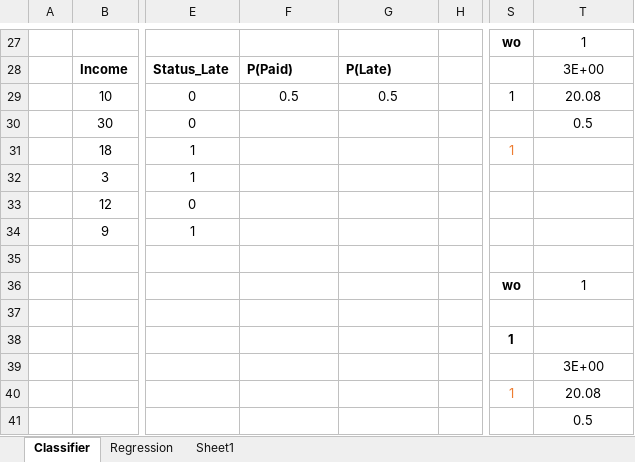
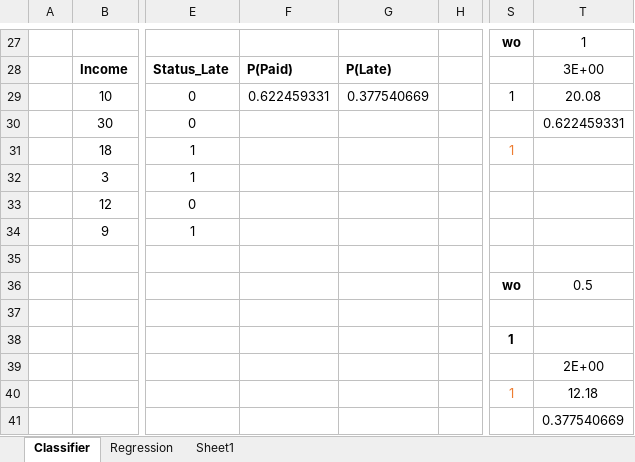
Before and after one commit to Gunnvant/idma_pt, an Excel workbook: ML_Unit3/excel/Numerical Examples.xlsx, sheet Classifier, drawn as a sheet; only a part is shown, gaps mark what is left out; values as stored, in another font and other column widths than the file's, no borders; charts and pictures not drawn; the diff names each change by its address in the sheet, - before the commit and + after, or states it on an @@ line.

```diff
--- a/ML_Unit3/excel/Numerical Examples.xlsx (sheet Classifier)
+++ b/ML_Unit3/excel/Numerical Examples.xlsx (sheet Classifier)
-F29: 0.5
+F29: 0.622459331
-G29: 0.5
+G29: 0.377540669
-T30: 0.5
+T30: 0.622459331
-T36: 1
+T36: 0.5
-T39: 3E+00
+T39: 2E+00
-T40: 20.08
+T40: 12.18
-T41: 0.5
+T41: 0.377540669
```
Also changed, not shown: sheet Regression, charts or pictures, ML_Unit2/excel/Numerical Examples.xlsx, 3 other files.
